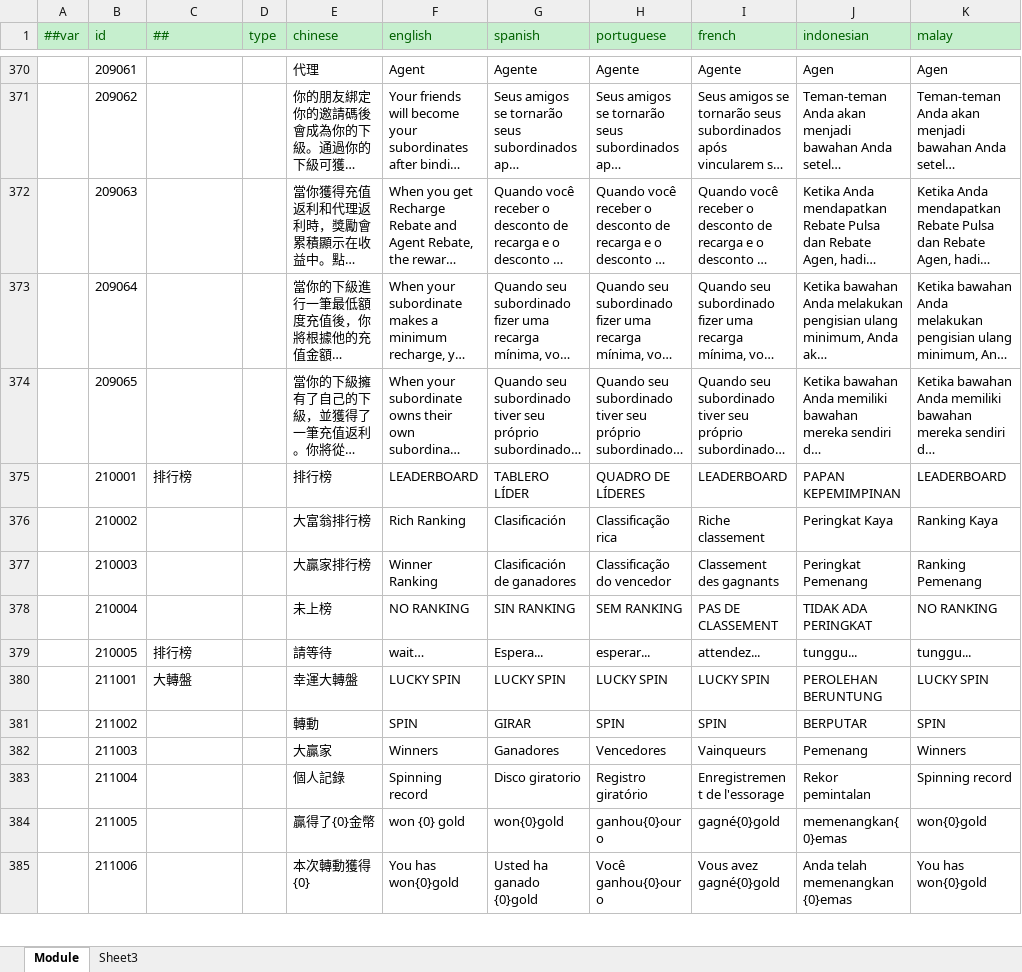
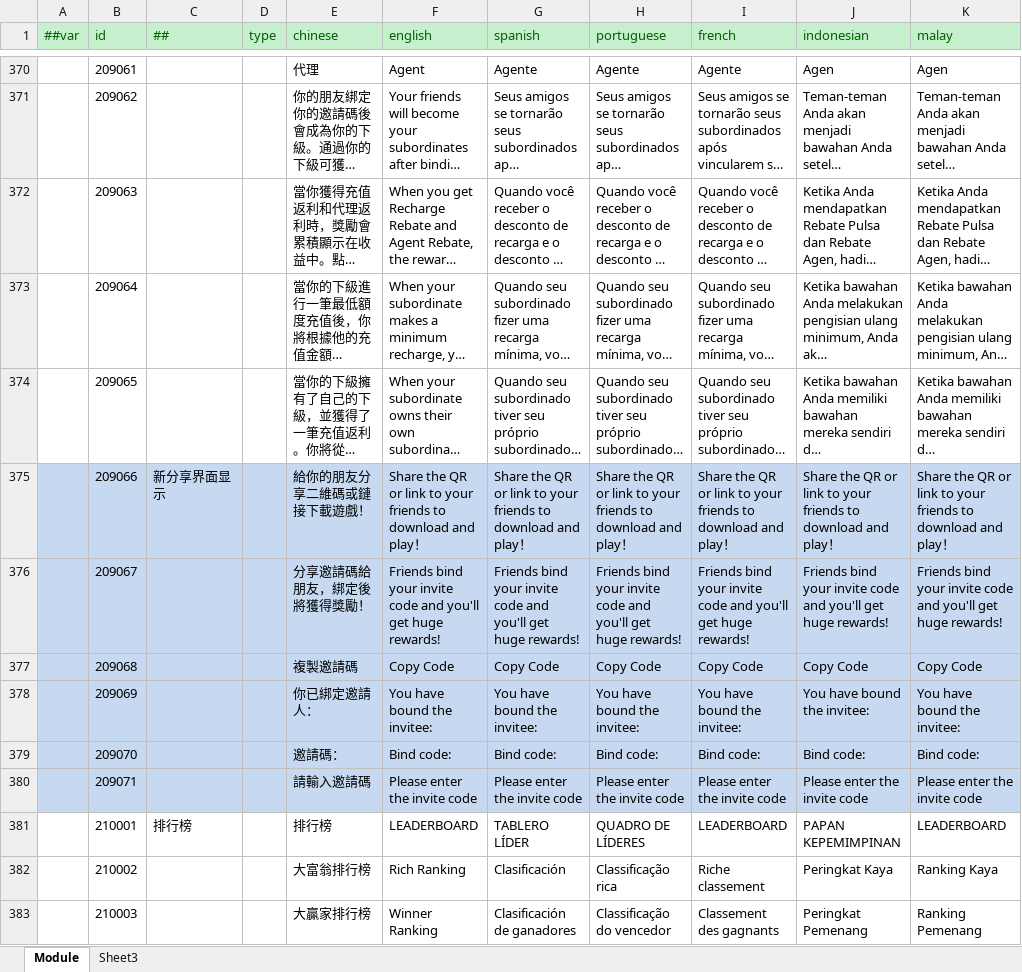
Before and after one commit to lyqilo/ClientConfig, an Excel workbook: LubanConfig/Datas/Localization.xlsx, sheet Module, drawn as a sheet; only a part is shown, gaps mark what is left out; the shorter side is filled out with more unchanged rows; long unchanged cells end in …; values as stored, in another font and other column widths than the file's, no borders; the diff names each change by its address in the sheet, - before the commit and + after, or states it on an @@ line.

```diff
--- a/LubanConfig/Datas/Localization.xlsx (sheet Module)
+++ b/LubanConfig/Datas/Localization.xlsx (sheet Module)
+row 375:  | 209066 | 新分享界面显示 |  | 給你的朋友分享二維碼或鏈接下載遊戲！ | Share the QR or link to your friends to download and play！ | Share the QR or link to your friends to download and play！ | Share the QR or link to your friends to download and play！ | Share the QR or link to your friends to download and play！ | Share the QR or link to your friends to download and play！ | Share the QR or link to your friends to download and play！
+row 376:  | 209067 |  |  | 分享邀請碼給朋友，綁定後將獲得獎勵！ | Friends bind your invite code and you'll get huge rewards! | Friends bind your invite code and you'll get huge rewards! | Friends bind your invite code and you'll get huge rewards! | Friends bind your invite code and you'll get huge rewards! | Friends bind your invite code and you'll get huge rewards! | Friends bind your invite code and you'll get huge rewards!
+row 377:  | 209068 |  |  | 複製邀請碼 | Copy Code | Copy Code | Copy Code | Copy Code | Copy Code | Copy Code
+row 378:  | 209069 |  |  | 你已綁定邀請人： | You have bound the invitee: | You have bound the invitee: | You have bound the invitee: | You have bound the invitee: | You have bound the invitee: | You have bound the invitee:
+row 379:  | 209070 |  |  | 邀請碼： | Bind code: | Bind code: | Bind code: | Bind code: | Bind code: | Bind code:
+row 380:  | 209071 |  |  | 請輸入邀請碼 | Please enter the invite code | Please enter the invite code | Please enter the invite code | Please enter the invite code | Please enter the invite code | Please enter the invite code
```
Also changed, not shown: 2 other files.
